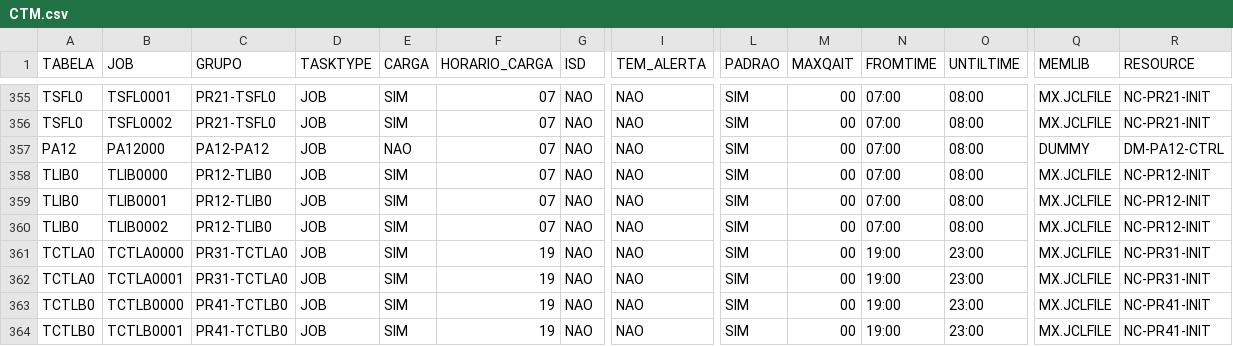
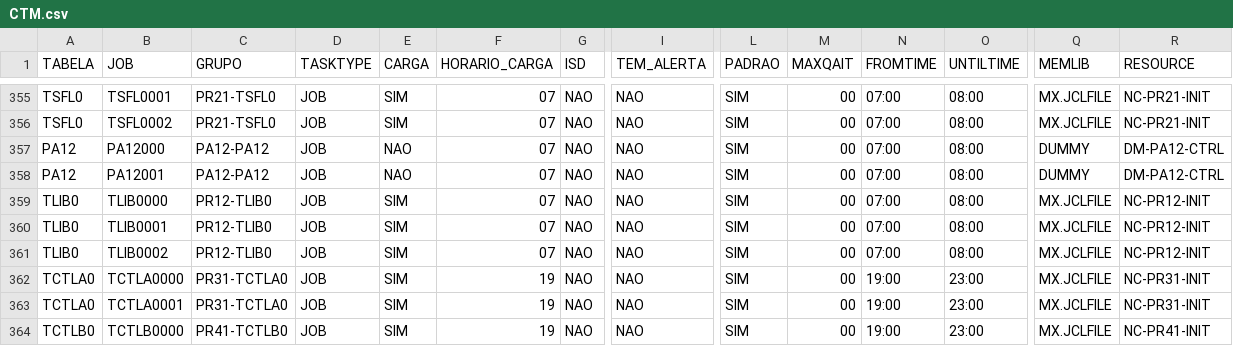
Before and after one commit to vnoliveira123/ctm_dashboard, a CSV file: csv_input/CTM.csv, drawn as a sheet; only a part is shown, gaps mark what is left out; the shorter side is filled out with more unchanged rows; rows hold the shown columns only; the diff names each change by its address in the sheet, - before the commit and + after, or states it on an @@ line.

```diff
--- a/csv_input/CTM.csv
+++ b/csv_input/CTM.csv
+row 358: PA12 | PA12001 | PA12-PA12 | JOB | NAO | 07 | NAO | NAO | SIM | 00 | 07:00 | 08:00 | DUMMY | DM-PA12-CTRL
```
Also changed, not shown: 1 other file.
